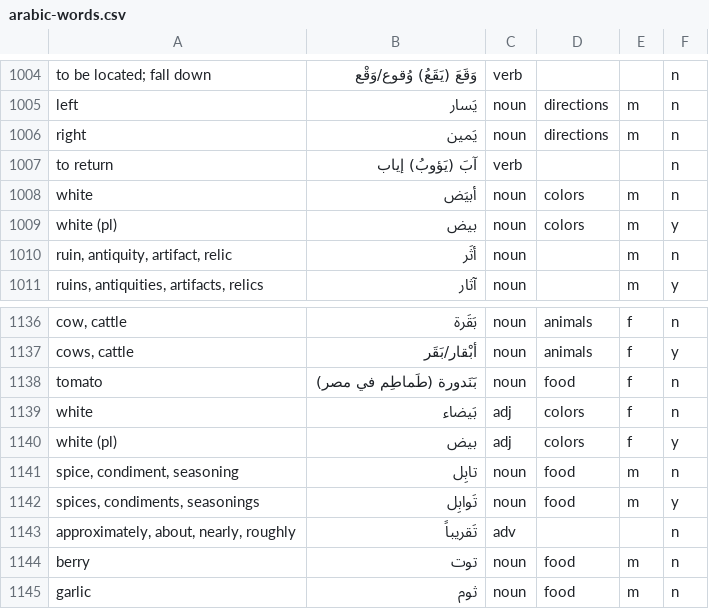
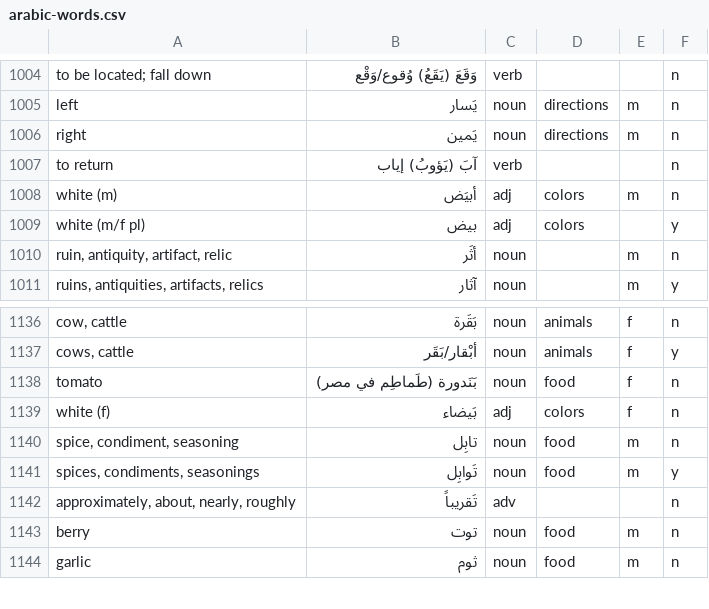
Before and after one commit to bmaupin/android-arabic-flashcards, a CSV file: support/words/arabic-words.csv, drawn as a sheet; only a part is shown, gaps mark what is left out.

Commit message:
fix duplicate 1009-1140: white (pl)

```diff
--- a/support/words/arabic-words.csv
+++ b/support/words/arabic-words.csv
@@ -1007,4 +1007,4 @@ right|يَمين|noun|directions|m|n
 to return|آبَ (يَؤوبُ) إياب|verb|||n
-white|أبيَض|noun|colors|m|n
-white (pl)|بيض|noun|colors|m|y
+white (m)|أبيَض|adj|colors|m|n
+white (m/f pl)|بيض|adj|colors||y
 ruin, antiquity, artifact, relic|أثَر|noun||m|n
@@ -1138,4 +1138,3 @@ cows, cattle|أبْقار/بَقَر|noun|animals|f|y
 tomato|بَنَدورة (طَماطِم في مصر)|noun|food|f|n
-white|بَيضاء|adj|colors|f|n
-white (pl)|بيض|adj|colors|f|y
+white (f)|بَيضاء|adj|colors|f|n
 spice, condiment, seasoning|تابِل|noun|food|m|n
```
Also changed, not shown: support/words/aws-chapters.csv, 1 other file.
